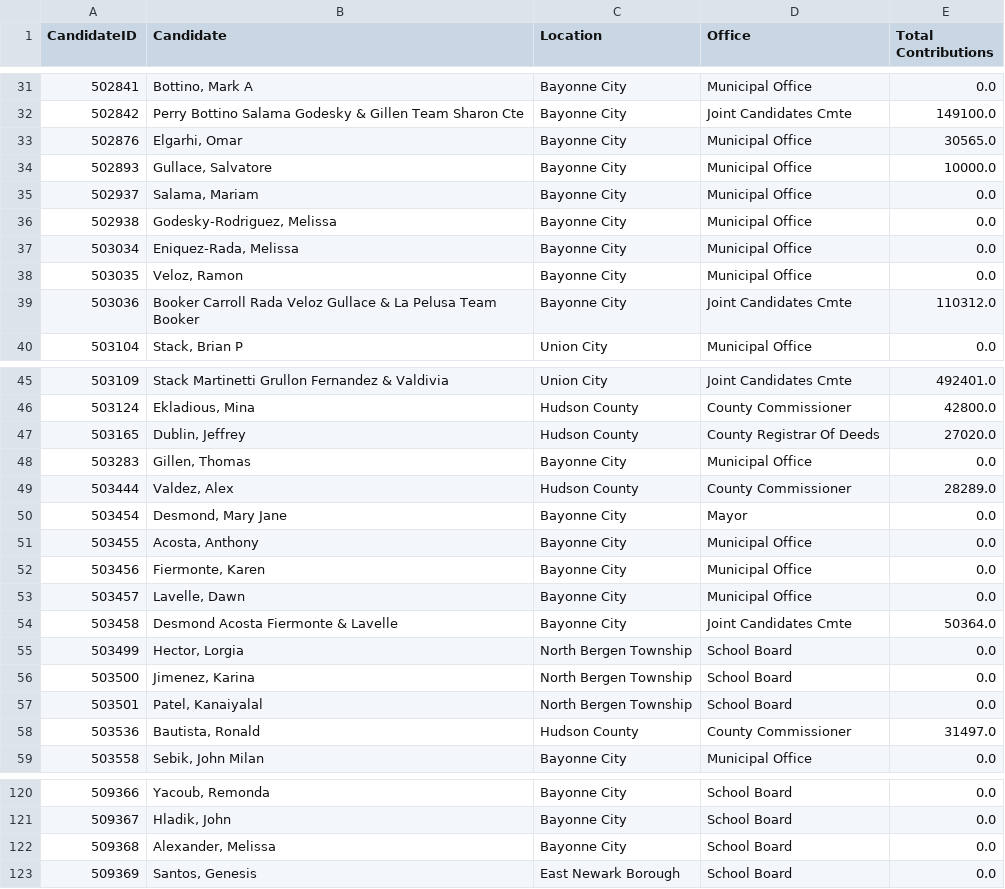
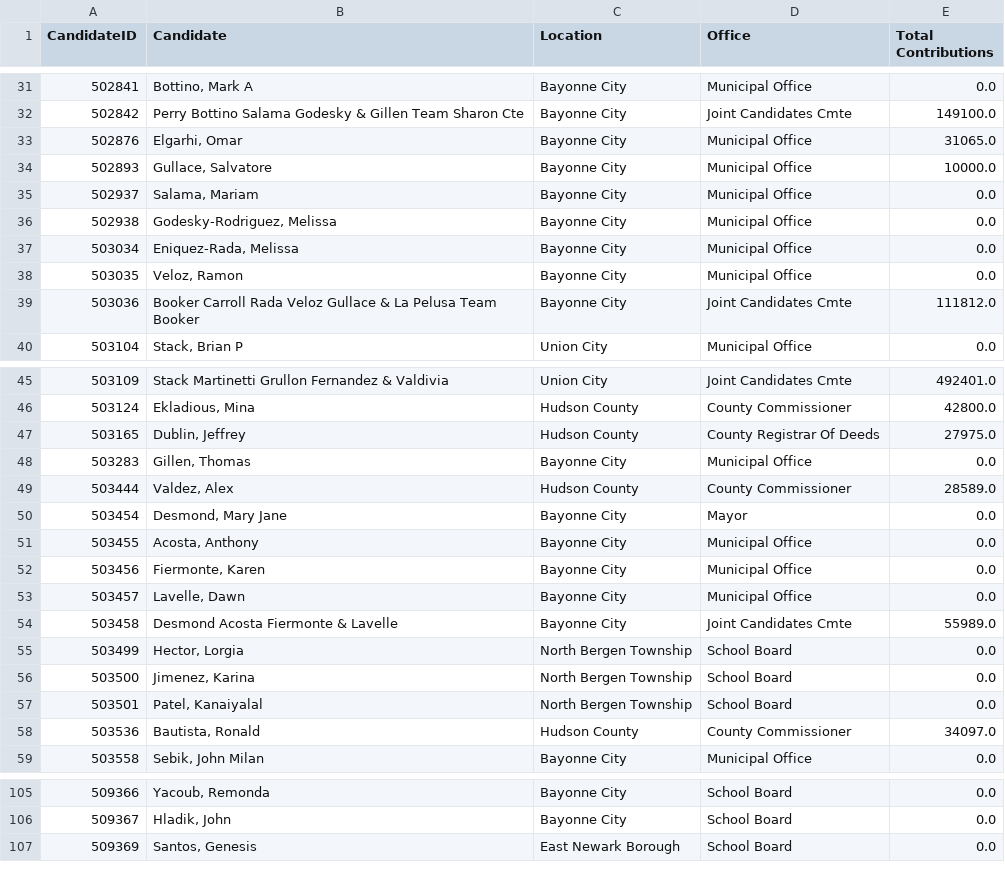
Before and after one commit to Branch-Four-Inc/soc_campaign_finance_tracker, a CSV file: data_output/HUDSON COUNTY/total_contributions.csv, drawn as a sheet; only a part is shown, gaps mark what is left out; the diff covers the shown part only.

```diff
--- a/data_output/HUDSON COUNTY/total_contributions.csv
+++ b/data_output/HUDSON COUNTY/total_contributions.csv
@@ -32,3 +32,3 @@ CandidateID,Candidate,Location,Office,Total Contributions
 502842,Perry Bottino Salama Godesky & Gillen Team Sharon Cte,Bayonne City,Joint Candidates Cmte,149100.0
-502876,"Elgarhi, Omar",Bayonne City,Municipal Office,30565.0
+502876,"Elgarhi, Omar",Bayonne City,Municipal Office,31065.0
 502893,"Gullace, Salvatore",Bayonne City,Municipal Office,10000.0
@@ -38,3 +38,3 @@ CandidateID,Candidate,Location,Office,Total Contributions
 503035,"Veloz, Ramon",Bayonne City,Municipal Office,0.0
-503036,Booker Carroll Rada Veloz Gullace & La Pelusa Team Booker,Bayonne City,Joint Candidates Cmte,110312.0
+503036,Booker Carroll Rada Veloz Gullace & La Pelusa Team Booker,Bayonne City,Joint Candidates Cmte,111812.0
 503104,"Stack, Brian P",Union City,Municipal Office,0.0
@@ -46,5 +46,5 @@ CandidateID,Candidate,Location,Office,Total Contributions
 503124,"Ekladious, Mina",Hudson County,County Commissioner,42800.0
-503165,"Dublin, Jeffrey",Hudson County,County Registrar Of Deeds,27020.0
+503165,"Dublin, Jeffrey",Hudson County,County Registrar Of Deeds,27975.0
 503283,"Gillen, Thomas",Bayonne City,Municipal Office,0.0
-503444,"Valdez, Alex",Hudson County,County Commissioner,28289.0
+503444,"Valdez, Alex",Hudson County,County Commissioner,28589.0
 503454,"Desmond, Mary Jane",Bayonne City,Mayor,0.0
@@ -53,3 +53,3 @@ CandidateID,Candidate,Location,Office,Total Contributions
 503457,"Lavelle, Dawn",Bayonne City,Municipal Office,0.0
-503458,Desmond Acosta Fiermonte & Lavelle,Bayonne City,Joint Candidates Cmte,50364.0
+503458,Desmond Acosta Fiermonte & Lavelle,Bayonne City,Joint Candidates Cmte,55989.0
 503499,"Hector, Lorgia",North Bergen Township,School Board,0.0
@@ -57,3 +57,3 @@ CandidateID,Candidate,Location,Office,Total Contributions
 503501,"Patel, Kanaiyalal",North Bergen Township,School Board,0.0
-503536,"Bautista, Ronald",Hudson County,County Commissioner,31497.0
+503536,"Bautista, Ronald",Hudson County,County Commissioner,34097.0
 503558,"Sebik, John Milan",Bayonne City,Municipal Office,0.0
@@ -121,3 +106,2 @@ CandidateID,Candidate,Location,Office,Total Contributions
 509367,"Hladik, John",Bayonne City,School Board,0.0
-509368,"Alexander, Melissa",Bayonne City,School Board,0.0
 509369,"Santos, Genesis",East Newark Borough,School Board,0.0
```
Also changed, not shown: 2 added rows, 17 removed rows and 14 edited cells elsewhere in this file, data_output/ESSEX COUNTY/corporate_contributors.csv, data_output/ESSEX COUNTY/instate_perc.csv, 13 other files.
